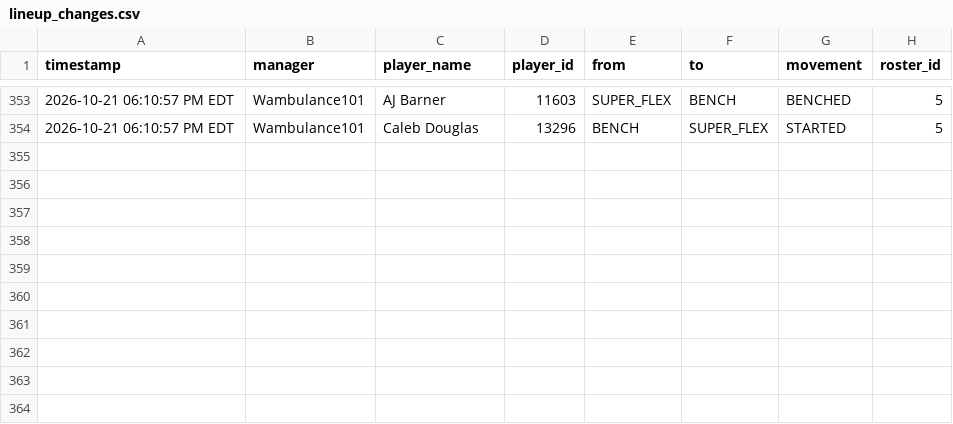
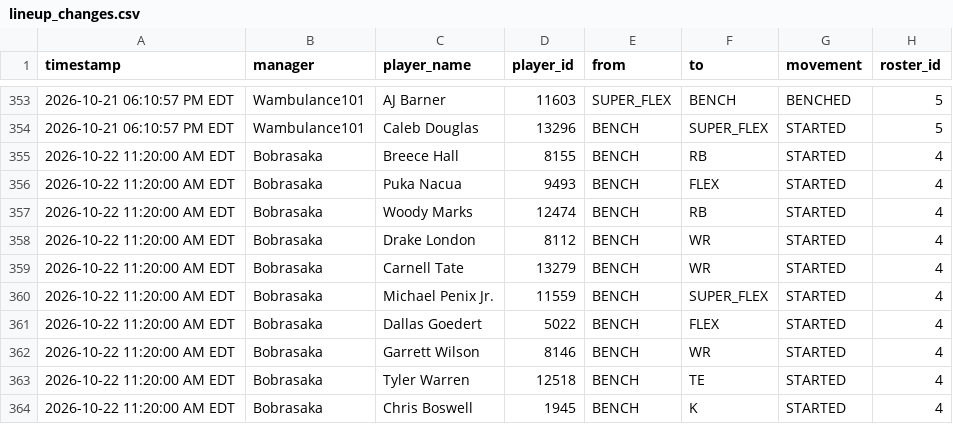
Before and after one commit to FatSquirrel57/sleeper-lineup-tracker, a CSV file: lineup_changes.csv, drawn as a sheet; only a part is shown, gaps mark what is left out.

```diff
--- a/lineup_changes.csv
+++ b/lineup_changes.csv
@@ -354 +354,11 @@ timestamp,manager,player_name,player_id,from,to,movement,roster_id
 2026-10-21 06:10:57 PM EDT,Wambulance101,Caleb Douglas,13296,BENCH,SUPER_FLEX,STARTED,5
+2026-10-22 11:20:00 AM EDT,Bobrasaka,Breece Hall,8155,BENCH,RB,STARTED,4
+2026-10-22 11:20:00 AM EDT,Bobrasaka,Puka Nacua,9493,BENCH,FLEX,STARTED,4
+2026-10-22 11:20:00 AM EDT,Bobrasaka,Woody Marks,12474,BENCH,RB,STARTED,4
+2026-10-22 11:20:00 AM EDT,Bobrasaka,Drake London,8112,BENCH,WR,STARTED,4
+2026-10-22 11:20:00 AM EDT,Bobrasaka,Carnell Tate,13279,BENCH,WR,STARTED,4
+2026-10-22 11:20:00 AM EDT,Bobrasaka,Michael Penix Jr.,11559,BENCH,SUPER_FLEX,STARTED,4
+2026-10-22 11:20:00 AM EDT,Bobrasaka,Dallas Goedert,5022,BENCH,FLEX,STARTED,4
+2026-10-22 11:20:00 AM EDT,Bobrasaka,Garrett Wilson,8146,BENCH,WR,STARTED,4
+2026-10-22 11:20:00 AM EDT,Bobrasaka,Tyler Warren,12518,BENCH,TE,STARTED,4
+2026-10-22 11:20:00 AM EDT,Bobrasaka,Chris Boswell,1945,BENCH,K,STARTED,4
```
Also changed, not shown: 1 other file.
